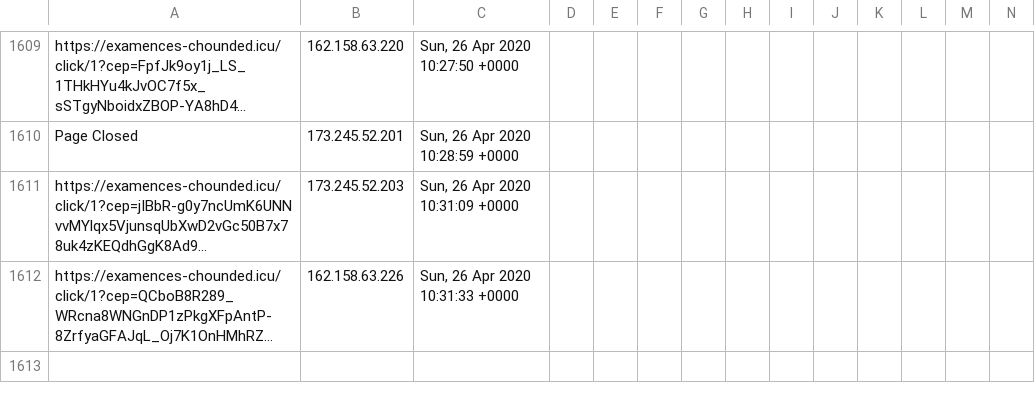
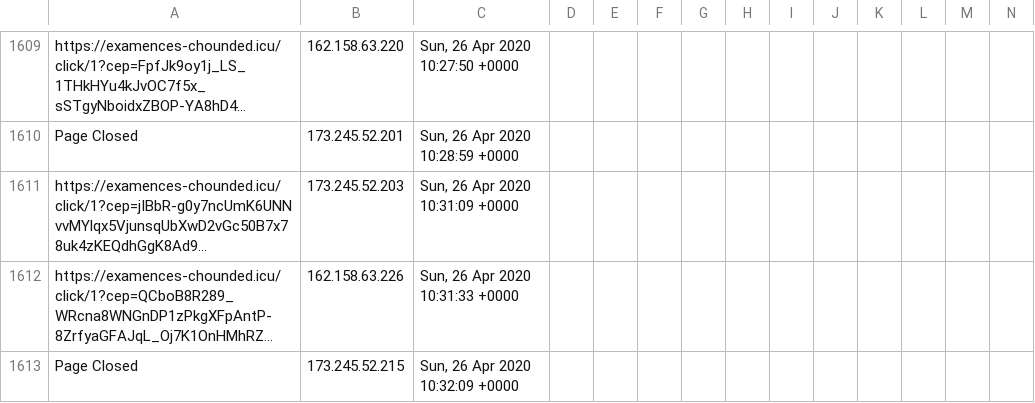
Before and after one commit to runacode/av_op, a CSV file: logs/2020__April.csv, drawn as a sheet; only a part is shown, gaps mark what is left out; long unchanged cells end in …; rows hold the shown columns only; the diff names each change by its address in the sheet, - before the commit and + after, or states it on an @@ line.

Commit message:
Site Editor Update

```diff
--- a/logs/2020__April.csv
+++ b/logs/2020__April.csv
+row 1613: Page Closed | 173.245.52.215 | Sun, 26 Apr 2020 10:32:09 +0000
```
